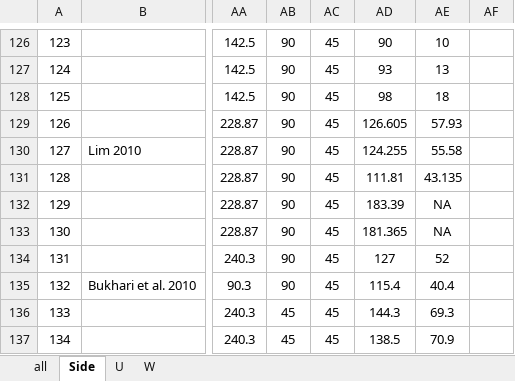
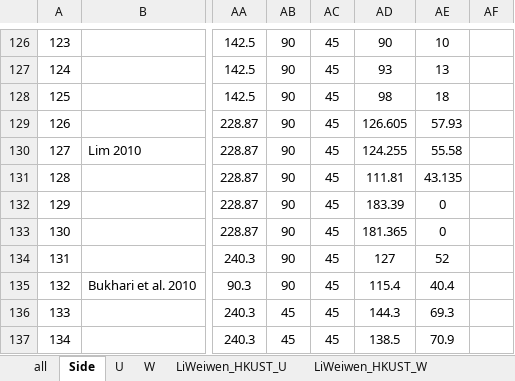
Before and after one commit to cedavidyang/shear_reliability, an Excel workbook: ACI_Vtotal/DATABASE/shear_database.xlsx, sheet Side, drawn as a sheet; only a part is shown, gaps mark what is left out; values as stored, in another font and other column widths than the file's, no borders; the diff names each change by its address in the sheet, - before the commit and + after, or states it on an @@ line.

```diff
--- a/ACI_Vtotal/DATABASE/shear_database.xlsx (sheet Side)
+++ b/ACI_Vtotal/DATABASE/shear_database.xlsx (sheet Side)
+sheet tab: LiWeiwen_HKUST_U
+sheet tab: LiWeiwen_HKUST_W
-AE132:AE133: NA
+AE132:AE133: 0
```
Also changed, not shown: sheet U, sheet W, GB_Vtotal/DATABASE/shear_database.xlsx, HK_Vtotal/DATABASE/shear_database.xlsx, 13 other files.
